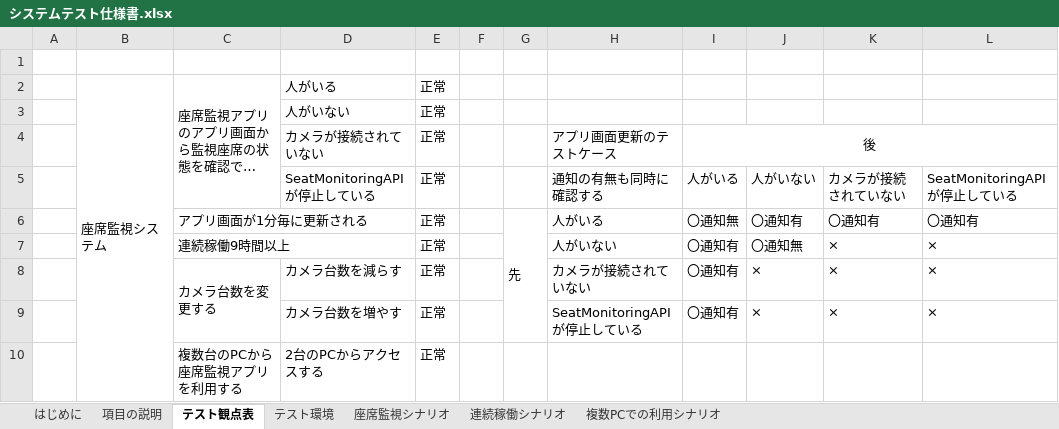
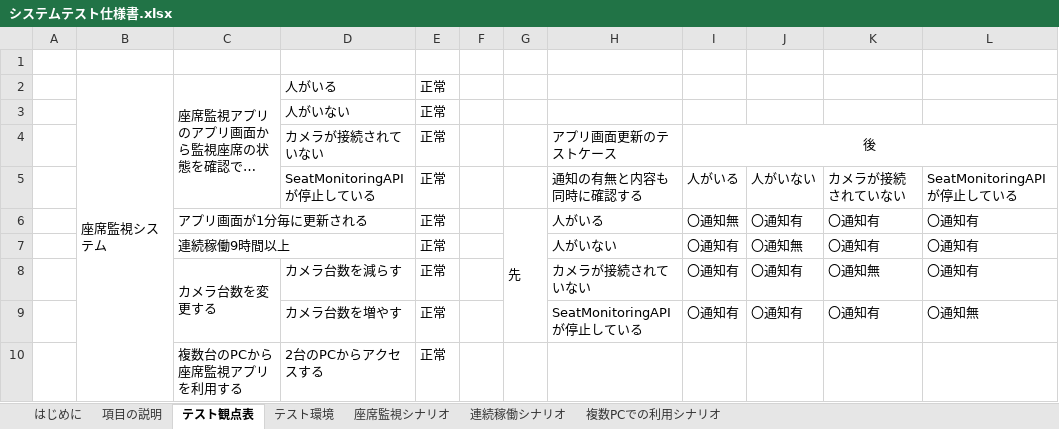
Before and after one commit to KeisukeSugita/Seat-monitoring-system, an Excel workbook: doc/システムテスト/システムテスト仕様書.xlsx, sheet テスト観点表, drawn as a sheet; long unchanged cells end in …; values as stored, in another font and other column widths than the file's, no borders; the diff names each change by its address in the sheet, - before the commit and + after, or states it on an @@ line.

```diff
--- a/doc/システムテスト/システムテスト仕様書.xlsx (sheet テスト観点表)
+++ b/doc/システムテスト/システムテスト仕様書.xlsx (sheet テスト観点表)
-H5: 通知の有無も同時に確認する
+H5: 通知の有無と内容も同時に確認する
-K7: ×
+K7: 〇通知有
-L7:L8: ×
+L7:L8: 〇通知有
-J8:J9: ×
+J8:J9: 〇通知有
-K8: ×
+K8: 〇通知無
-K9: ×
+K9: 〇通知有
-L9: ×
+L9: 〇通知無
```
Also changed, not shown: doc/結合テスト/結合テスト仕様書.xlsx.
